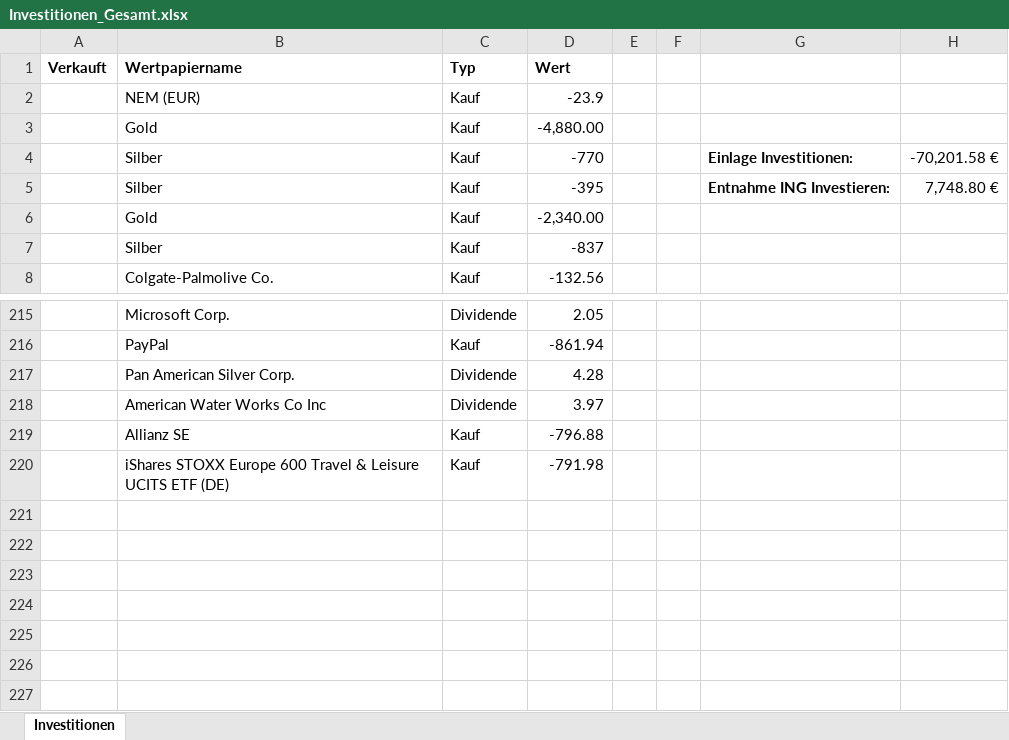
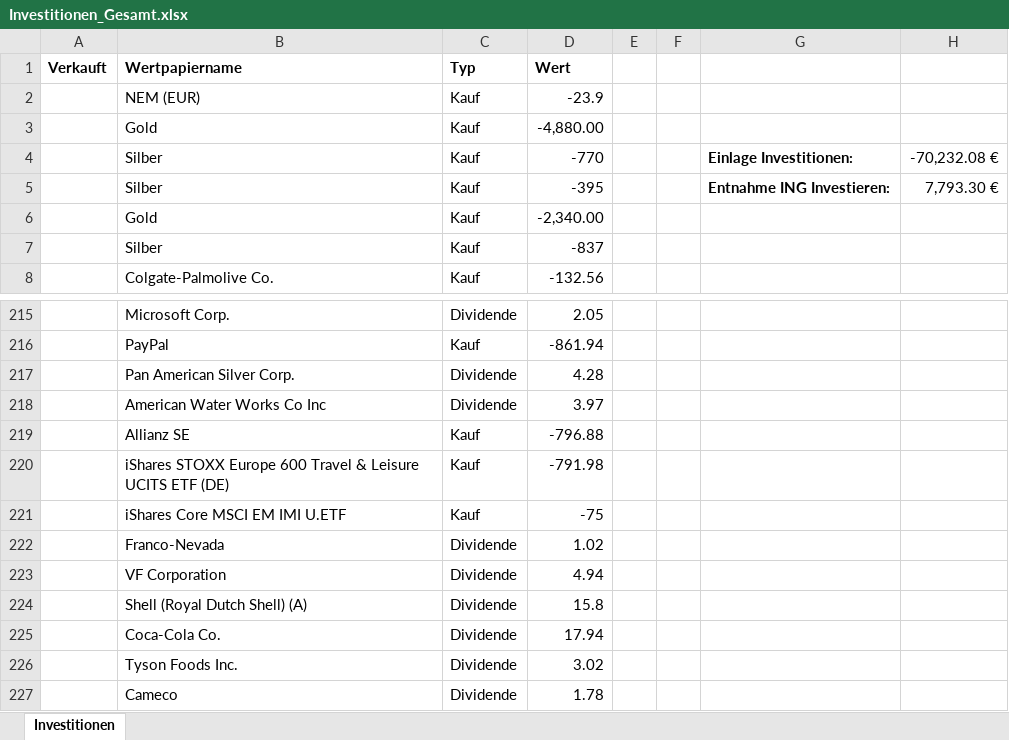
Before and after one commit to re1nsch/my_stock_data, an Excel workbook: portfolio_performance/data/Investitionen_Gesamt.xlsx, sheet Investitionen, drawn as a sheet; only a part is shown, gaps mark what is left out; values as stored, in another font and other column widths than the file's, no borders; the diff names each change by its address in the sheet, - before the commit and + after, or states it on an @@ line.

```diff
--- a/portfolio_performance/data/Investitionen_Gesamt.xlsx (sheet Investitionen)
+++ b/portfolio_performance/data/Investitionen_Gesamt.xlsx (sheet Investitionen)
-H4: -70,201.58 €
+H4: -70,232.08 €
-H5: 7,748.80 €
+H5: 7,793.30 €
+row 221:  | iShares Core MSCI EM IMI U.ETF | Kauf | -75
+row 222:  | Franco-Nevada | Dividende | 1.02
+row 223:  | VF Corporation | Dividende | 4.94
+row 224:  | Shell (Royal Dutch Shell) (A) | Dividende | 15.8
+row 225:  | Coca-Cola Co. | Dividende | 17.94
+row 226:  | Tyson Foods Inc. | Dividende | 3.02
+row 227:  | Cameco | Dividende | 1.78
```
Also changed, not shown: 4 other files.
